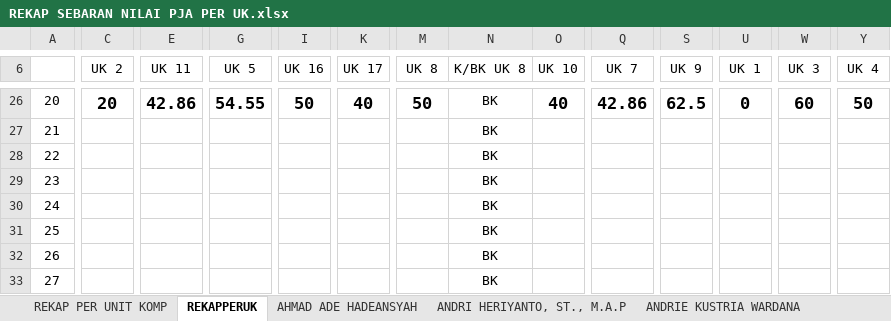
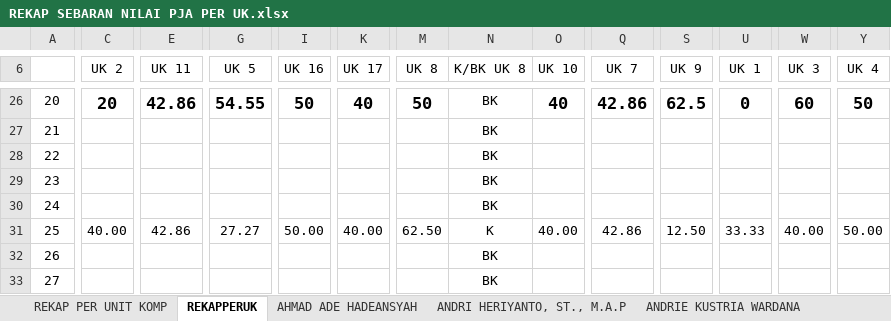
Before and after one commit to syamsidin/REKAPPERUK, an Excel workbook: REKAP SEBARAN NILAI PJA PER UK.xlsx, sheet REKAPPERUK, drawn as a sheet; only a part is shown, gaps mark what is left out; values as stored, in another font and other column widths than the file's, no borders; the diff covers the shown part only; the diff names each change by its address in the sheet, - before the commit and + after, or states it on an @@ line.

Commit message:
Update REKAP SEBARAN NILAI PJA PER UK.xlsx
edit no 25

```diff
--- a/REKAP SEBARAN NILAI PJA PER UK.xlsx (sheet REKAPPERUK)
+++ b/REKAP SEBARAN NILAI PJA PER UK.xlsx (sheet REKAPPERUK)
-C31 (UK 2): (empty)
+C31 (UK 2): 40.00
-E31 (UK 11): (empty)
+E31 (UK 11): 42.86
-G31 (UK 5): (empty)
+G31 (UK 5): 27.27
-I31 (UK 16): (empty)
+I31 (UK 16): 50.00
-K31 (UK 17): (empty)
+K31 (UK 17): 40.00
-M31 (UK 8): (empty)
+M31 (UK 8): 62.50
-N31 (K/BK UK 8): BK
+N31 (K/BK UK 8): K
-O31 (UK 10): (empty)
+O31 (UK 10): 40.00
-Q31 (UK 7): (empty)
+Q31 (UK 7): 42.86
-S31 (UK 9): (empty)
+S31 (UK 9): 12.50
-U31 (UK 1): (empty)
+U31 (UK 1): 33.33
-W31 (UK 3): (empty)
+W31 (UK 3): 40.00
-Y31 (UK 4): (empty)
+Y31 (UK 4): 50.00
```
Also changed, not shown: 12 edited cells elsewhere in this sheet.
